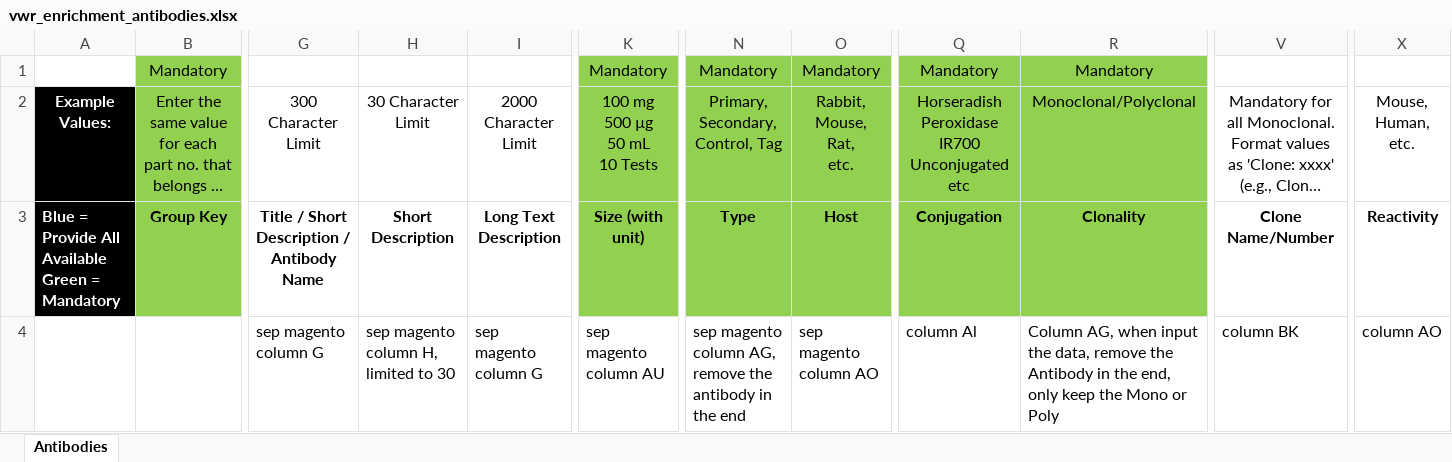
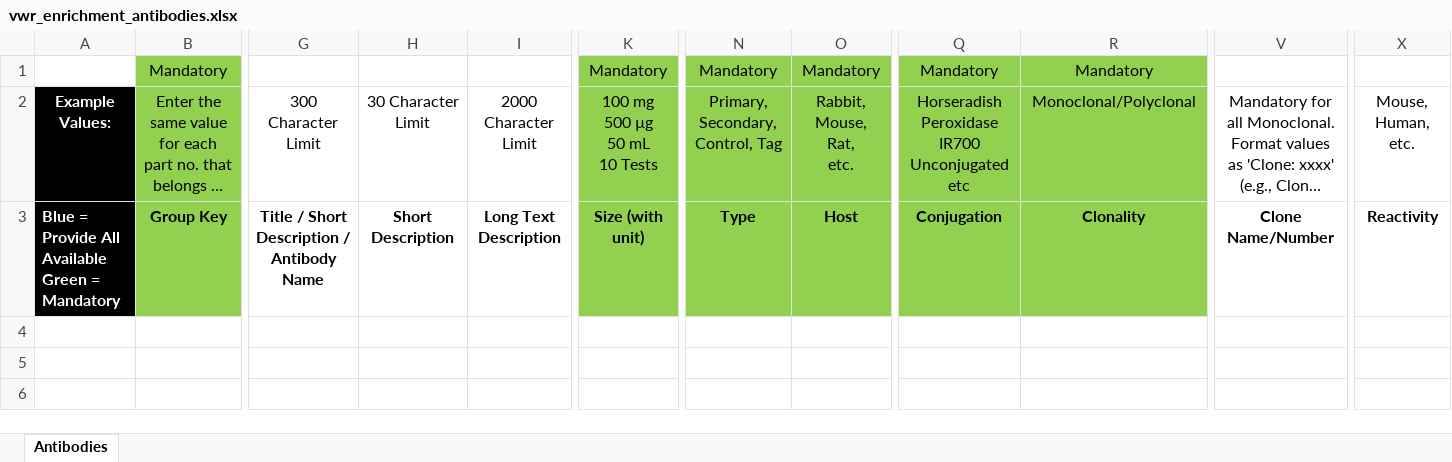
Before and after one commit to CarthagoDelendaEst58/Autofill, an Excel workbook: forms/vwr_enrichment_antibodies.xlsx, sheet Antibodies, drawn as a sheet; only a part is shown, gaps mark what is left out; long unchanged cells end in …; values as stored, in another font and other column widths than the file's, no borders; charts and pictures not drawn; rows hold the shown columns only; the diff names each change by its address in the sheet, - before the commit and + after, or states it on an @@ line.

```diff
--- a/forms/vwr_enrichment_antibodies.xlsx (sheet Antibodies)
+++ b/forms/vwr_enrichment_antibodies.xlsx (sheet Antibodies)
-row 4:  |  | sep magento column G | sep magento column H, limited to 30 | sep magento column G | sep magento column AU | sep magento column AG, remove the antibody in the end | sep magento column AO | column Al | Column AG, when input the data, remove the Antibody in the end, only keep the Mono or Poly | column BK | column AO
```
Also changed, not shown: charts or pictures, forms/vwr_enrichment_ccm.xlsx, forms/vwr_enrichment_sera.xlsx, 20 other files.
